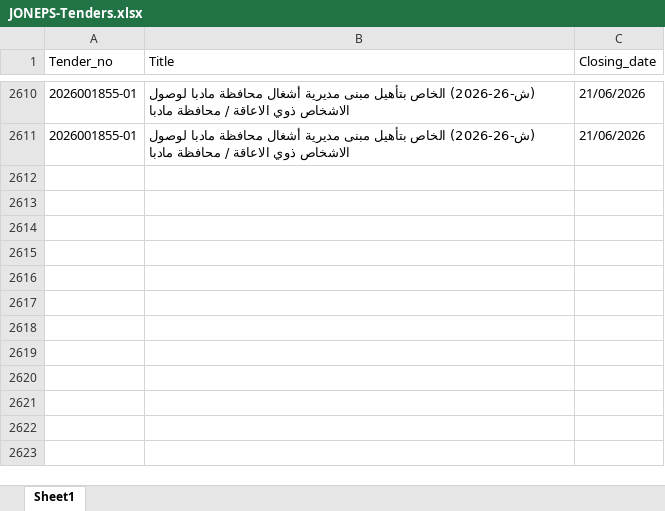
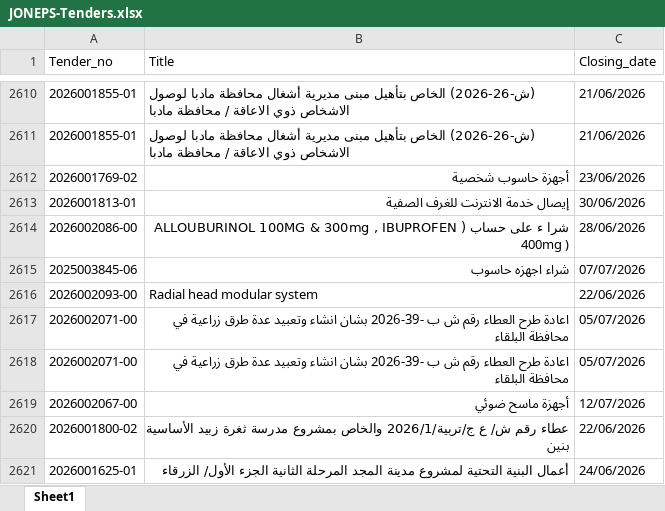
Before and after one commit to AliSaleh-analyst/JONEPS-Web-Scraping, an Excel workbook: JONEPS-Tenders.xlsx, sheet Sheet1, drawn as a sheet; only a part is shown, gaps mark what is left out; values as stored, in another font and other column widths than the file's, no borders; the diff names each change by its address in the sheet, - before the commit and + after, or states it on an @@ line.

```diff
--- a/JONEPS-Tenders.xlsx (sheet Sheet1)
+++ b/JONEPS-Tenders.xlsx (sheet Sheet1)
+row 2612: 2026001769-02 | أجهزة حاسوب شخصية | 23/06/2026
+row 2613: 2026001813-01 | إيصال خدمة الانترنت للغرف الصفية | 30/06/2026
+row 2614: 2026002086-00 | شرا ء على حساب ( ALLOUBURINOL 100MG & 300mg , IBUPROFEN 400mg ) | 28/06/2026
+row 2615: 2025003845-06 | شراء اجهزه حاسوب | 07/07/2026
+row 2616: 2026002093-00 | Radial head modular system | 22/06/2026
+row 2617: 2026002071-00 | اعادة طرح العطاء رقم ش ب -39-2026 بشان انشاء وتعبيد عدة طرق زراعية في محافظة البلقاء | 05/07/2026
+row 2618: 2026002071-00 | اعادة طرح العطاء رقم ش ب -39-2026 بشان انشاء وتعبيد عدة طرق زراعية في محافظة البلقاء | 05/07/2026
+row 2619: 2026002067-00 | أجهزة ماسح ضوئي | 12/07/2026
+row 2620: 2026001800-02 | عطاء رقم ش/ ع ج/تربية/2026/1 والخاص بمشروع مدرسة ثغرة زبيد الأساسية بنين | 22/06/2026
+row 2621: 2026001625-01 | أعمال البنية التحتية لمشروع مدينة المجد المرحلة الثانية الجزء الأول/ الزرقاء | 24/06/2026
```
